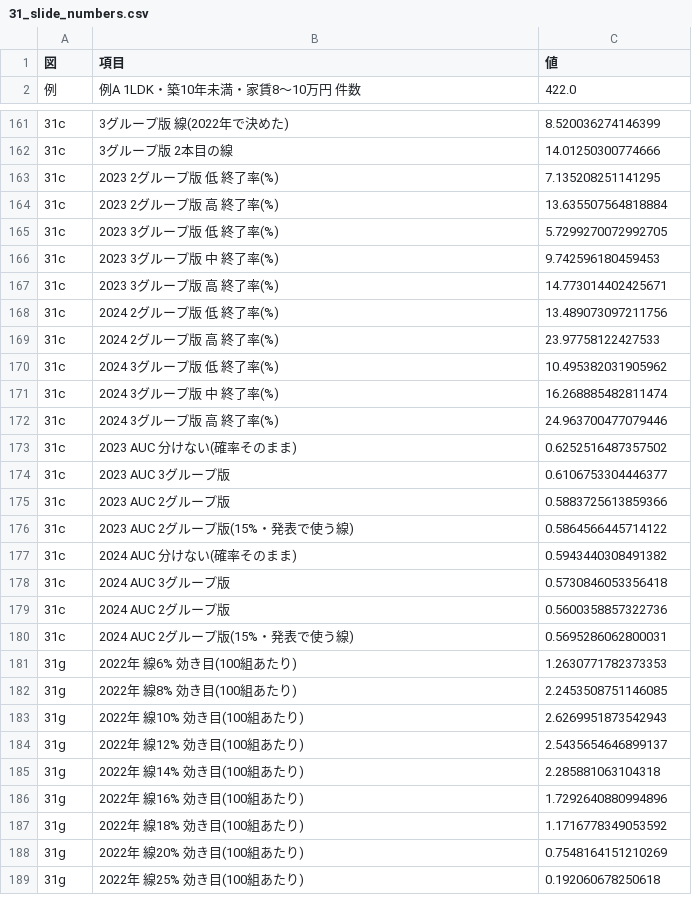
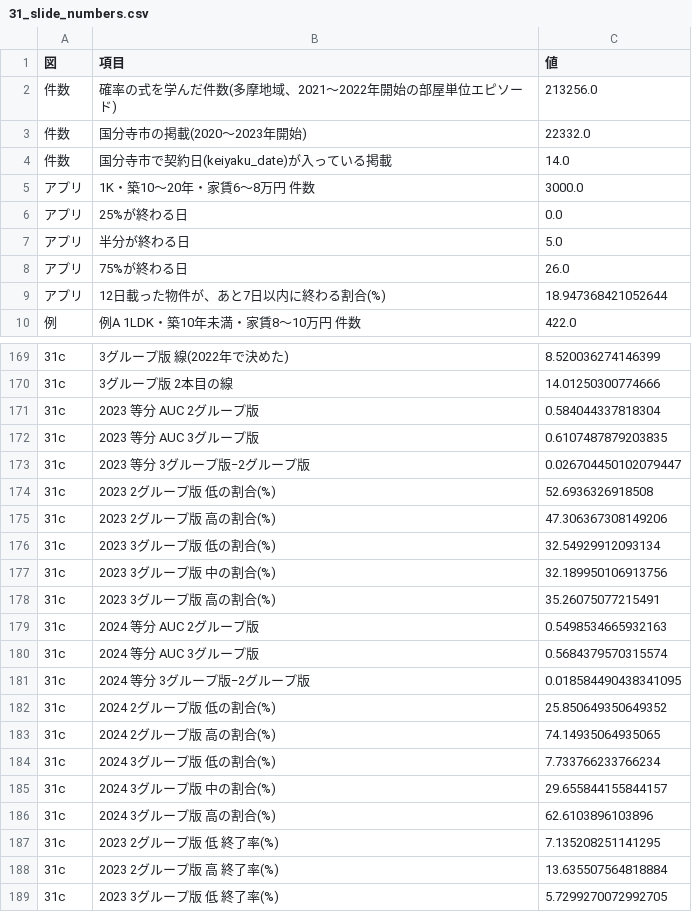
Before and after one commit to Limited-Chan/3semi, a CSV file: Ohori/summary_tables/31_slide_numbers.csv, drawn as a sheet; only a part is shown, gaps mark what is left out; the shorter side is filled out with more unchanged rows.

```diff
--- a/Ohori/summary_tables/31_slide_numbers.csv
+++ b/Ohori/summary_tables/31_slide_numbers.csv
@@ -1,2 +1,10 @@
 図,項目,値
+件数,確率の式を学んだ件数(多摩地域、2021〜2022年開始の部屋単位エピソード),213256.0
+件数,国分寺市の掲載(2020〜2023年開始),22332.0
+件数,国分寺市で契約日(keiyaku_date)が入っている掲載,14.0
+アプリ,1K・築10〜20年・家賃6〜8万円 件数,3000.0
+アプリ,25%が終わる日,0.0
+アプリ,半分が終わる日,5.0
+アプリ,75%が終わる日,26.0
+アプリ,12日載った物件が、あと7日以内に終わる割合(%),18.947368421052644
 例,例A 1LDK・築10年未満・家賃8〜10万円 件数,422.0
@@ -162,2 +170,18 @@
 31c,3グループ版 2本目の線,14.01250300774666
+31c,2023 等分 AUC 2グループ版,0.584044337818304
+31c,2023 等分 AUC 3グループ版,0.6107487879203835
+31c,2023 等分 3グループ版−2グループ版,0.026704450102079447
+31c,2023 2グループ版 低の割合(%),52.6936326918508
+31c,2023 2グループ版 高の割合(%),47.306367308149206
+31c,2023 3グループ版 低の割合(%),32.54929912093134
+31c,2023 3グループ版 中の割合(%),32.189950106913756
+31c,2023 3グループ版 高の割合(%),35.26075077215491
+31c,2024 等分 AUC 2グループ版,0.5498534665932163
+31c,2024 等分 AUC 3グループ版,0.5684379570315574
+31c,2024 等分 3グループ版−2グループ版,0.018584490438341095
+31c,2024 2グループ版 低の割合(%),25.850649350649352
+31c,2024 2グループ版 高の割合(%),74.14935064935065
+31c,2024 3グループ版 低の割合(%),7.733766233766234
+31c,2024 3グループ版 中の割合(%),29.655844155844157
+31c,2024 3グループ版 高の割合(%),62.6103896103896
 31c,2023 2グループ版 低 終了率(%),7.135208251141295
```
Also changed, not shown: 3 other files.
